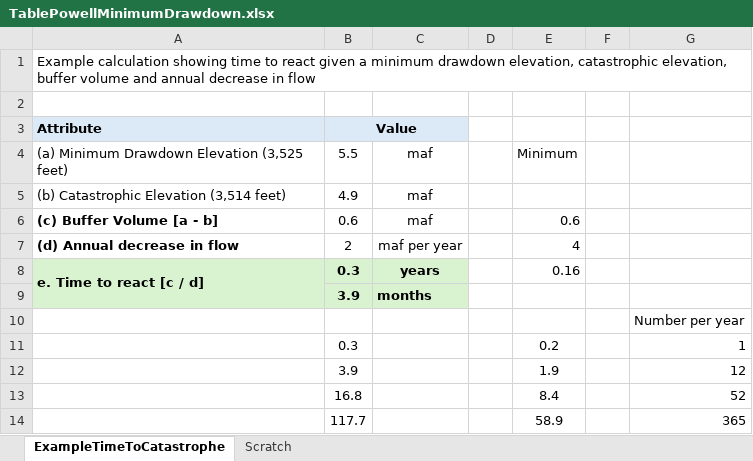
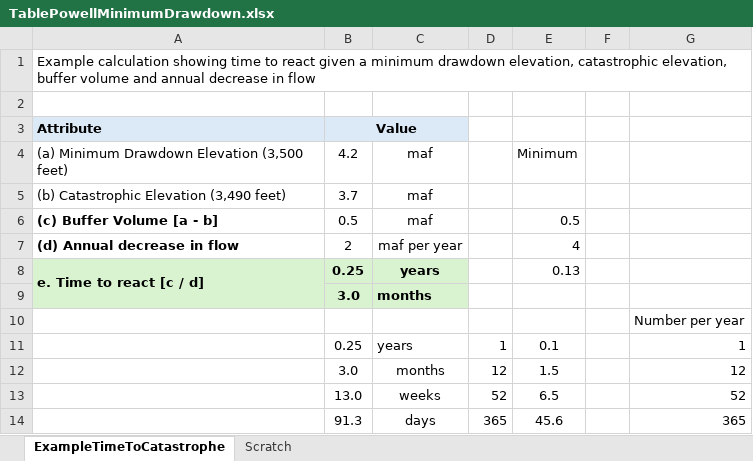
Before and after one commit to ImmersiveModelsColoradoRiver/MinimumDrawdownElevations, an Excel workbook: TablePowellMinimumDrawdown.xlsx, sheet ExampleTimeToCatastrophe, drawn as a sheet; values as stored, in another font and other column widths than the file's, no borders; removed rows and columns are numbered as before the commit, all else as after; the diff names each change by its address in the sheet, - before the commit and + after, or states it on an @@ line.

Commit message:
Update manuscript and table

```diff
--- a/TablePowellMinimumDrawdown.xlsx (sheet ExampleTimeToCatastrophe)
+++ b/TablePowellMinimumDrawdown.xlsx (sheet ExampleTimeToCatastrophe)
-A4: (a) Minimum Drawdown Elevation (3,525 feet)
+A4: (a) Minimum Drawdown Elevation (3,500 feet)
-B4: 5.5
+B4: 4.2
-A5: (b) Catastrophic Elevation (3,514 feet)
+A5: (b) Catastrophic Elevation (3,490 feet)
-B5: 4.9
+B5: 3.7
-B6: 0.6
+B6: 0.5
-E6: 0.6
+E6: 0.5
-B8: 0.3
+B8: 0.25
-E8: 0.16
+E8: 0.13
-B9: 3.9
+B9: 3.0
-row 11:  | 0.3 |  |  | 0.2 |  | 1
-row 12:  | 3.9 |  |  | 1.9 |  | 12
-row 13:  | 16.8 |  |  | 8.4 |  | 52
-row 14:  | 117.7 |  |  | 58.9 |  | 365
+row 11:  | 0.25 | years | 1 | 0.1 |  | 1
+row 12:  | 3.0 | months | 12 | 1.5 |  | 12
+row 13:  | 13.0 | weeks | 52 | 6.5 |  | 52
+row 14:  | 91.3 | days | 365 | 45.6 |  | 365
```
Also changed, not shown: 1 other file.
